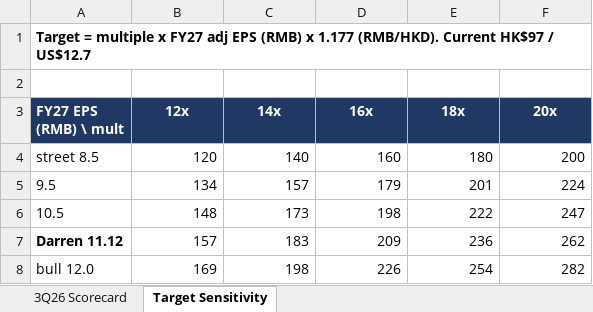
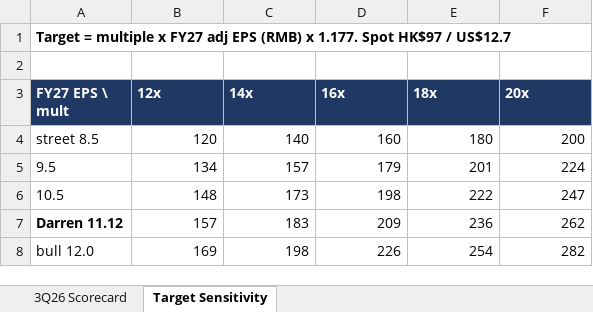
Before and after one commit to diamonddudeplayz-hub/bilibili, an Excel workbook: research/q3_2026_scorecard.xlsx, sheet Target Sensitivity, drawn as a sheet; values as stored, in another font and other column widths than the file's, no borders; the diff names each change by its address in the sheet, - before the commit and + after, or states it on an @@ line.

```diff
--- a/research/q3_2026_scorecard.xlsx (sheet Target Sensitivity)
+++ b/research/q3_2026_scorecard.xlsx (sheet Target Sensitivity)
-A1 (FY27 EPS \ mult): …(RMB) x 1.177 (RMB/HKD). Current HK$97 /…
+A1 (FY27 EPS \ mult): …(RMB) x 1.177. Spot HK$97 /…
-A3: FY27 EPS (RMB) \ mult
+A3: FY27 EPS \ mult
-B3:F3 alignment: center
+B3:F3 alignment: left
```
Also changed, not shown: sheet 3Q26 Scorecard.
